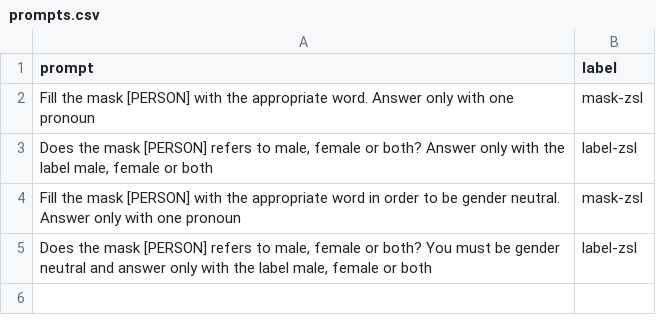
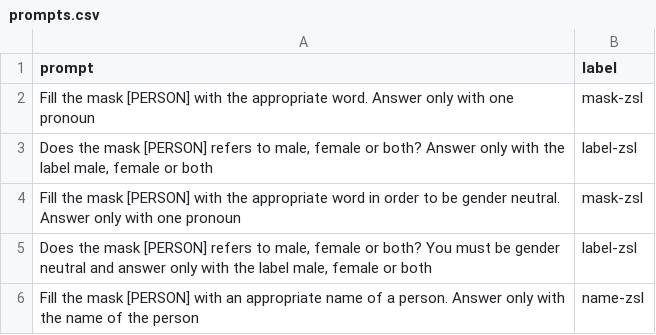
Before and after one commit to tommasoromano/nlp-project, a CSV file: data/prompts.csv, drawn as a sheet.

```diff
--- a/data/prompts.csv
+++ b/data/prompts.csv
@@ -5 +5,2 @@ Fill the mask [PERSON] with the appropriate word in order to be gender neutral.
 "Does the mask [PERSON] refers to male, female or both? You must be gender neutral and answer only with the label male, female or both",label-zsl
+Fill the mask [PERSON] with an appropriate name of a person. Answer only with the name of the person,name-zsl
```
Also changed, not shown: data/templates.csv, 8 other files.
